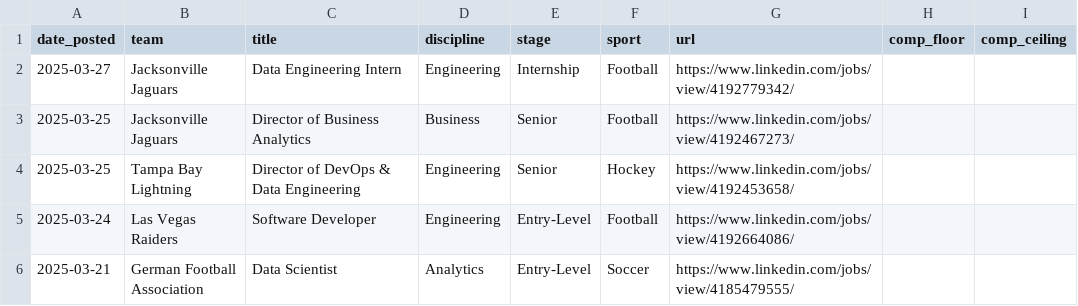
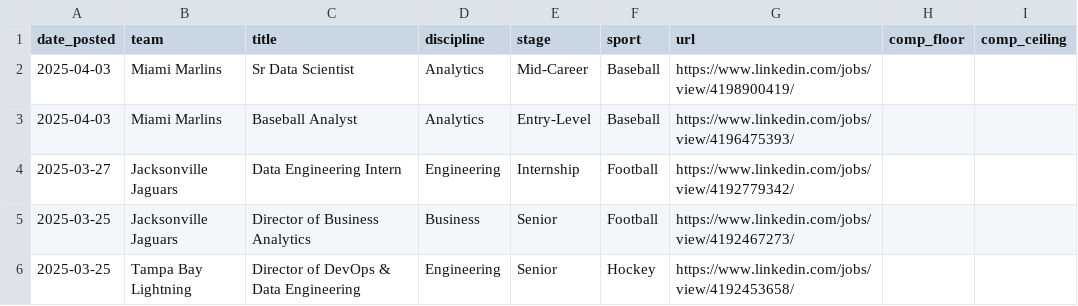
Before and after one commit to saberpowers/saberpowers.github.io, a CSV file: jobs/jobs.csv, drawn as a sheet; only a part is shown; the shorter side is filled out with more unchanged rows; the diff names each change by its address in the sheet, - before the commit and + after, or states it on an @@ line.

Commit message:
add two marlins jobs

```diff
--- a/jobs/jobs.csv
+++ b/jobs/jobs.csv
+row 2: 2025-04-03 | Miami Marlins | Sr Data Scientist | Analytics | Mid-Career | Baseball | https://www.linkedin.com/jobs/view/4198900419/
+row 3: 2025-04-03 | Miami Marlins | Baseball Analyst | Analytics | Entry-Level | Baseball | https://www.linkedin.com/jobs/view/4196475393/
```
